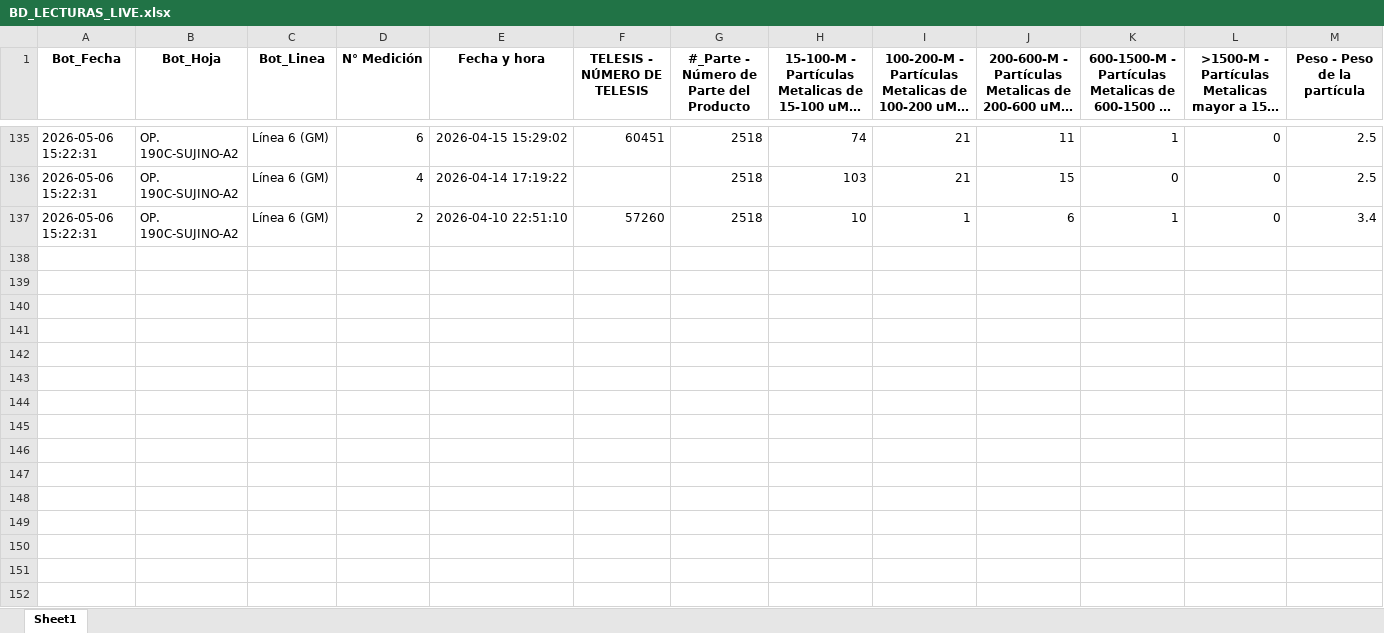
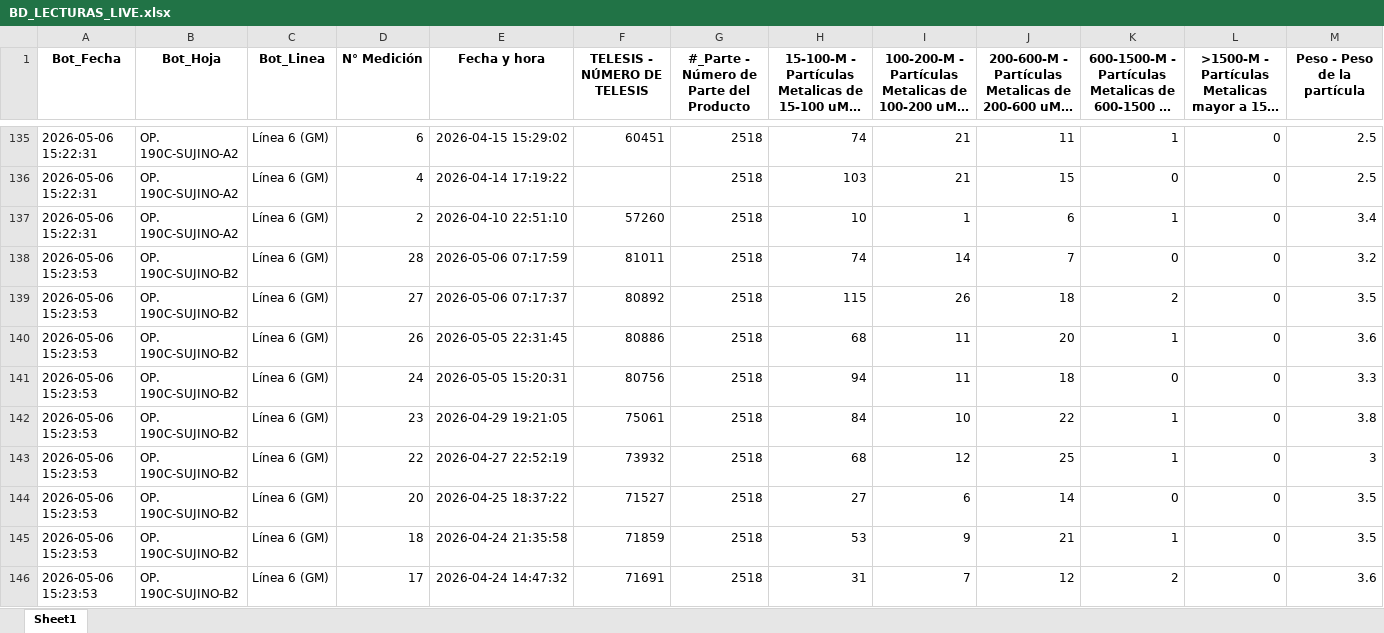
Before and after one commit to practicantecalidadtenango-boop/Sedimentos-Questum, an Excel workbook: BD_LECTURAS_LIVE.xlsx, sheet Sheet1, drawn as a sheet; only a part is shown, gaps mark what is left out; long unchanged cells end in …; values as stored, in another font and other column widths than the file's, no borders; rows hold the shown columns only; the diff covers the shown part only; the diff names each change by its address in the sheet, - before the commit and + after, or states it on an @@ line.

Commit message:
Update SPC 15:23

```diff
--- a/BD_LECTURAS_LIVE.xlsx (sheet Sheet1)
+++ b/BD_LECTURAS_LIVE.xlsx (sheet Sheet1)
+row 138: 2026-05-06 15:23:53 | OP. 190C-SUJINO-B2 | Línea 6 (GM) | 28 | 2026-05-06 07:17:59 | 81011 | 2518 | 74 | 14 | 7 | 0 | 0 | 3.2
+row 139: 2026-05-06 15:23:53 | OP. 190C-SUJINO-B2 | Línea 6 (GM) | 27 | 2026-05-06 07:17:37 | 80892 | 2518 | 115 | 26 | 18 | 2 | 0 | 3.5
+row 140: 2026-05-06 15:23:53 | OP. 190C-SUJINO-B2 | Línea 6 (GM) | 26 | 2026-05-05 22:31:45 | 80886 | 2518 | 68 | 11 | 20 | 1 | 0 | 3.6
+row 141: 2026-05-06 15:23:53 | OP. 190C-SUJINO-B2 | Línea 6 (GM) | 24 | 2026-05-05 15:20:31 | 80756 | 2518 | 94 | 11 | 18 | 0 | 0 | 3.3
+row 142: 2026-05-06 15:23:53 | OP. 190C-SUJINO-B2 | Línea 6 (GM) | 23 | 2026-04-29 19:21:05 | 75061 | 2518 | 84 | 10 | 22 | 1 | 0 | 3.8
+row 143: 2026-05-06 15:23:53 | OP. 190C-SUJINO-B2 | Línea 6 (GM) | 22 | 2026-04-27 22:52:19 | 73932 | 2518 | 68 | 12 | 25 | 1 | 0 | 3
+row 144: 2026-05-06 15:23:53 | OP. 190C-SUJINO-B2 | Línea 6 (GM) | 20 | 2026-04-25 18:37:22 | 71527 | 2518 | 27 | 6 | 14 | 0 | 0 | 3.5
+row 145: 2026-05-06 15:23:53 | OP. 190C-SUJINO-B2 | Línea 6 (GM) | 18 | 2026-04-24 21:35:58 | 71859 | 2518 | 53 | 9 | 21 | 1 | 0 | 3.5
+row 146: 2026-05-06 15:23:53 | OP. 190C-SUJINO-B2 | Línea 6 (GM) | 17 | 2026-04-24 14:47:32 | 71691 | 2518 | 31 | 7 | 12 | 2 | 0 | 3.6
```
Also changed, not shown: 10 added rows elsewhere in this sheet.
